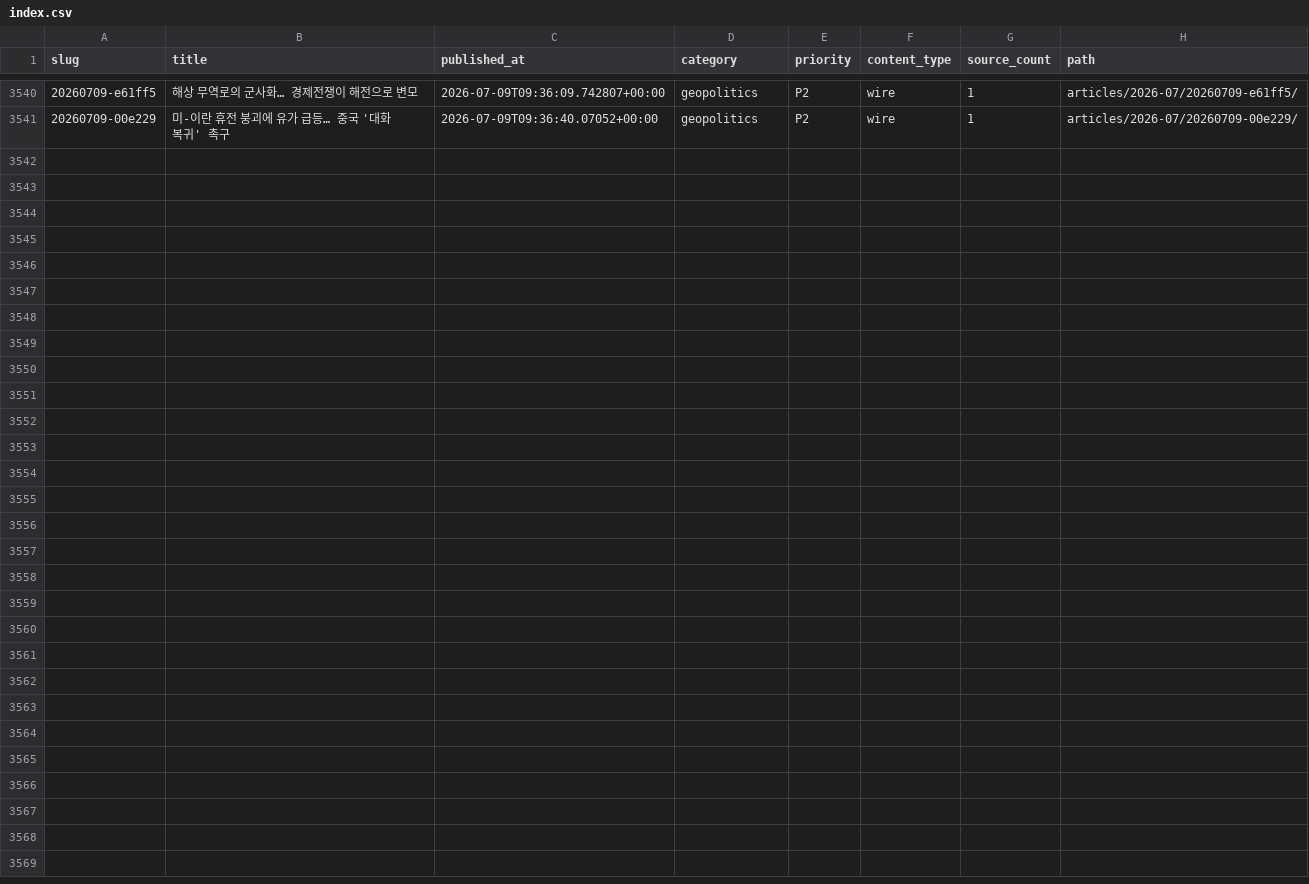
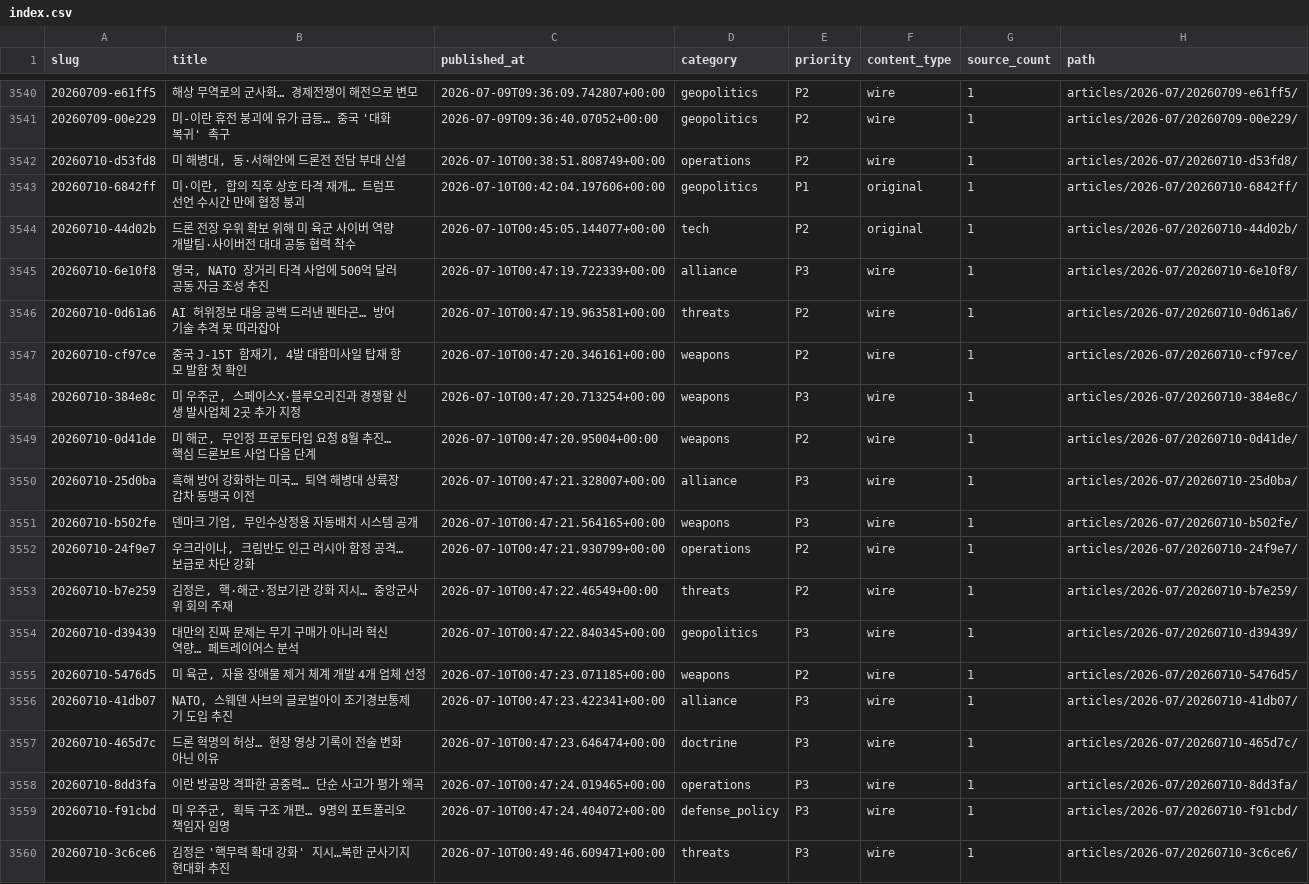
Before and after one commit to CombatSociety/data, a CSV file: index.csv, drawn as a sheet; only a part is shown, gaps mark what is left out; the diff names each change by its address in the sheet, - before the commit and + after, or states it on an @@ line.

Commit message:
mirror: 3559 articles + 65 briefs @ 2026-07-10 10:15 KST

```diff
--- a/index.csv
+++ b/index.csv
+row 3542: 20260710-d53fd8 | 미 해병대, 동·서해안에 드론전 전담 부대 신설 | 2026-07-10T00:38:51.808749+00:00 | operations | P2 | wire | 1 | articles/2026-07/20260710-d53fd8/
+row 3543: 20260710-6842ff | 미·이란, 합의 직후 상호 타격 재개… 트럼프 선언 수시간 만에 협정 붕괴 | 2026-07-10T00:42:04.197606+00:00 | geopolitics | P1 | original | 1 | articles/2026-07/20260710-6842ff/
+row 3544: 20260710-44d02b | 드론 전장 우위 확보 위해 미 육군 사이버 역량 개발팀·사이버전 대대 공동 협력 착수 | 2026-07-10T00:45:05.144077+00:00 | tech | P2 | original | 1 | articles/2026-07/20260710-44d02b/
+row 3545: 20260710-6e10f8 | 영국, NATO 장거리 타격 사업에 500억 달러 공동 자금 조성 추진 | 2026-07-10T00:47:19.722339+00:00 | alliance | P3 | wire | 1 | articles/2026-07/20260710-6e10f8/
+row 3546: 20260710-0d61a6 | AI 허위정보 대응 공백 드러낸 펜타곤… 방어 기술 추격 못 따라잡아 | 2026-07-10T00:47:19.963581+00:00 | threats | P2 | wire | 1 | articles/2026-07/20260710-0d61a6/
+row 3547: 20260710-cf97ce | 중국 J-15T 함재기, 4발 대함미사일 탑재 항모 발함 첫 확인 | 2026-07-10T00:47:20.346161+00:00 | weapons | P2 | wire | 1 | articles/2026-07/20260710-cf97ce/
+row 3548: 20260710-384e8c | 미 우주군, 스페이스X·블루오리진과 경쟁할 신생 발사업체 2곳 추가 지정 | 2026-07-10T00:47:20.713254+00:00 | weapons | P3 | wire | 1 | articles/2026-07/20260710-384e8c/
+row 3549: 20260710-0d41de | 미 해군, 무인정 프로토타입 요청 8월 추진… 핵심 드론보트 사업 다음 단계 | 2026-07-10T00:47:20.95004+00:00 | weapons | P2 | wire | 1 | articles/2026-07/20260710-0d41de/
+row 3550: 20260710-25d0ba | 흑해 방어 강화하는 미국… 퇴역 해병대 상륙장갑차 동맹국 이전 | 2026-07-10T00:47:21.328007+00:00 | alliance | P3 | wire | 1 | articles/2026-07/20260710-25d0ba/
+row 3551: 20260710-b502fe | 덴마크 기업, 무인수상정용 자동배치 시스템 공개 | 2026-07-10T00:47:21.564165+00:00 | weapons | P3 | wire | 1 | articles/2026-07/20260710-b502fe/
+row 3552: 20260710-24f9e7 | 우크라이나, 크림반도 인근 러시아 함정 공격… 보급로 차단 강화 | 2026-07-10T00:47:21.930799+00:00 | operations | P2 | wire | 1 | articles/2026-07/20260710-24f9e7/
+row 3553: 20260710-b7e259 | 김정은, 핵·해군·정보기관 강화 지시… 중앙군사위 회의 주재 | 2026-07-10T00:47:22.46549+00:00 | threats | P2 | wire | 1 | articles/2026-07/20260710-b7e259/
+row 3554: 20260710-d39439 | 대만의 진짜 문제는 무기 구매가 아니라 혁신 역량… 페트레이어스 분석 | 2026-07-10T00:47:22.840345+00:00 | geopolitics | P3 | wire | 1 | articles/2026-07/20260710-d39439/
+row 3555: 20260710-5476d5 | 미 육군, 자율 장애물 제거 체계 개발 4개 업체 선정 | 2026-07-10T00:47:23.071185+00:00 | weapons | P2 | wire | 1 | articles/2026-07/20260710-5476d5/
+row 3556: 20260710-41db07 | NATO, 스웨덴 사브의 글로벌아이 조기경보통제기 도입 추진 | 2026-07-10T00:47:23.422341+00:00 | alliance | P3 | wire | 1 | articles/2026-07/20260710-41db07/
+row 3557: 20260710-465d7c | 드론 혁명의 허상… 현장 영상 기록이 전술 변화 아닌 이유 | 2026-07-10T00:47:23.646474+00:00 | doctrine | P3 | wire | 1 | articles/2026-07/20260710-465d7c/
+row 3558: 20260710-8dd3fa | 이란 방공망 격파한 공중력… 단순 사고가 평가 왜곡 | 2026-07-10T00:47:24.019465+00:00 | operations | P3 | wire | 1 | articles/2026-07/20260710-8dd3fa/
+row 3559: 20260710-f91cbd | 미 우주군, 획득 구조 개편… 9명의 포트폴리오 책임자 임명 | 2026-07-10T00:47:24.404072+00:00 | defense_policy | P3 | wire | 1 | articles/2026-07/20260710-f91cbd/
+row 3560: 20260710-3c6ce6 | 김정은 '핵무력 확대 강화' 지시…북한 군사기지 현대화 추진 | 2026-07-10T00:49:46.609471+00:00 | threats | P3 | wire | 1 | articles/2026-07/20260710-3c6ce6/
```
Also changed, not shown: 57 other files.
